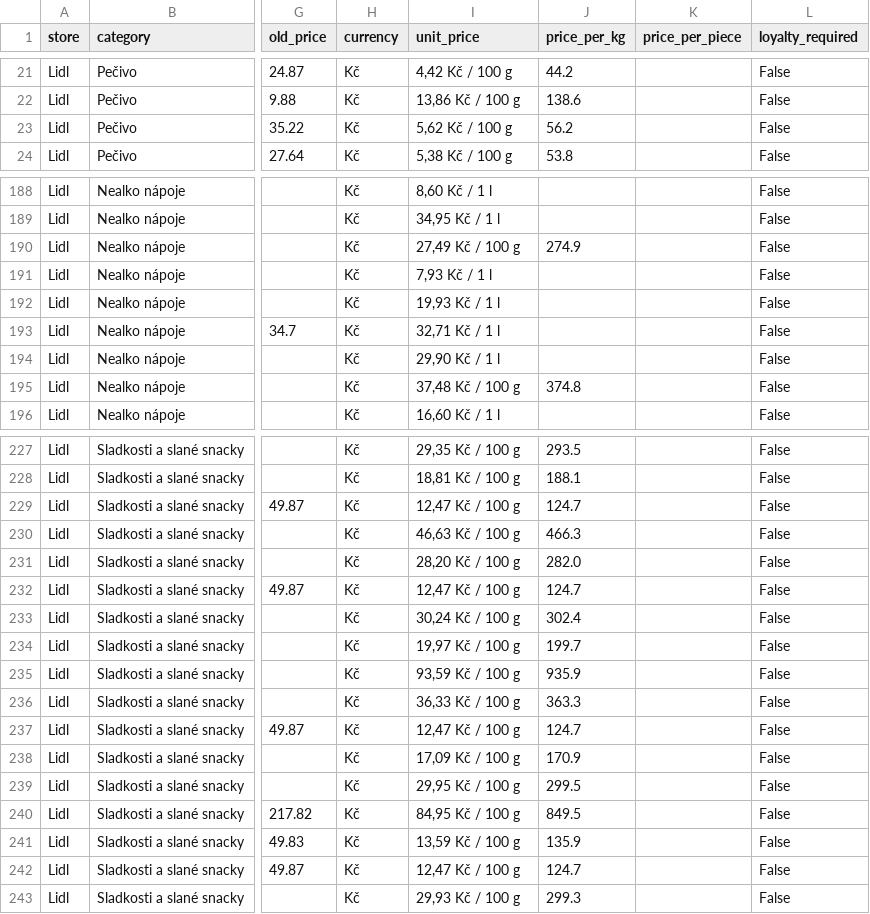
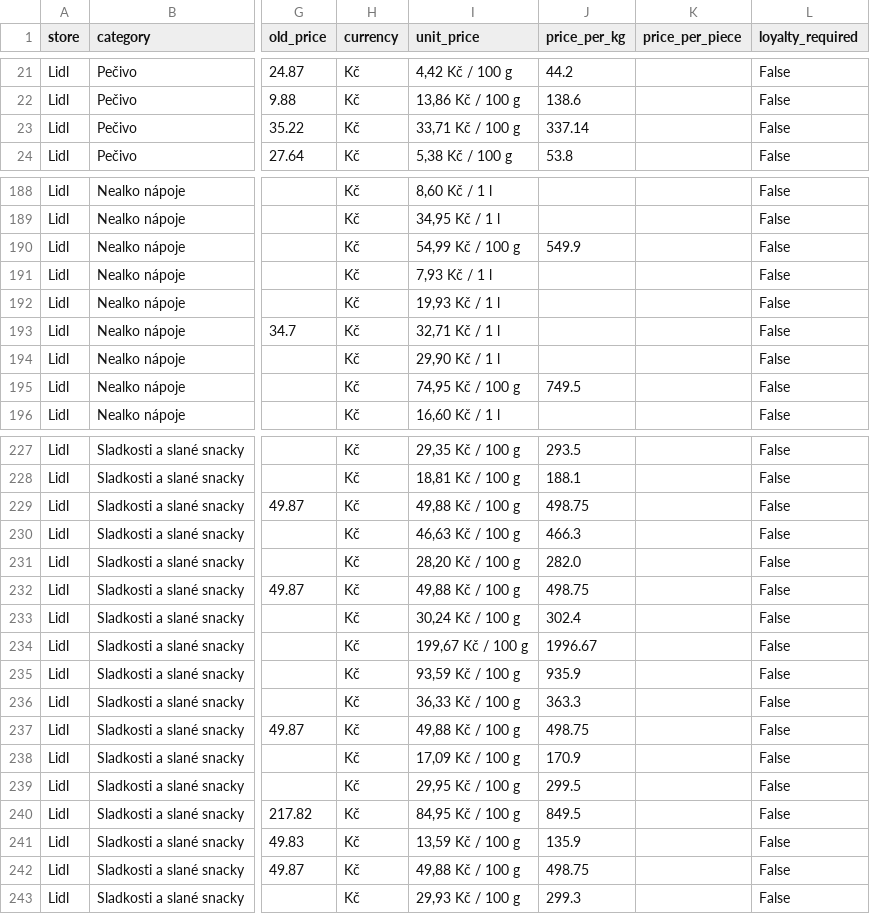
Before and after one commit to michaltomco/grocery-scraper, a CSV file: lidl.csv, drawn as a sheet; only a part is shown, gaps mark what is left out; the diff covers the shown part only; the diff names each change by its address in the sheet, - before the commit and + after, or states it on an @@ line.

```diff
--- a/lidl.csv
+++ b/lidl.csv
-I23 (unit_price): 5,62 Kč / 100 g
+I23 (unit_price): 33,71 Kč / 100 g
-J23 (price_per_kg): 56.2
+J23 (price_per_kg): 337.14
-I190 (unit_price): 27,49 Kč / 100 g
+I190 (unit_price): 54,99 Kč / 100 g
-J190 (price_per_kg): 274.9
+J190 (price_per_kg): 549.9
-I195 (unit_price): 37,48 Kč / 100 g
+I195 (unit_price): 74,95 Kč / 100 g
-J195 (price_per_kg): 374.8
+J195 (price_per_kg): 749.5
-I229 (unit_price): 12,47 Kč / 100 g
+I229 (unit_price): 49,88 Kč / 100 g
-J229 (price_per_kg): 124.7
+J229 (price_per_kg): 498.75
-I232 (unit_price): 12,47 Kč / 100 g
+I232 (unit_price): 49,88 Kč / 100 g
-J232 (price_per_kg): 124.7
+J232 (price_per_kg): 498.75
-I234 (unit_price): 19,97 Kč / 100 g
+I234 (unit_price): 199,67 Kč / 100 g
-J234 (price_per_kg): 199.7
+J234 (price_per_kg): 1996.67
-I237 (unit_price): 12,47 Kč / 100 g
+I237 (unit_price): 49,88 Kč / 100 g
-J237 (price_per_kg): 124.7
+J237 (price_per_kg): 498.75
-I242 (unit_price): 12,47 Kč / 100 g
+I242 (unit_price): 49,88 Kč / 100 g
-J242 (price_per_kg): 124.7
+J242 (price_per_kg): 498.75
```
Also changed, not shown: 16 edited cells elsewhere in this file, albert.csv, billa.csv, 5 other files.
